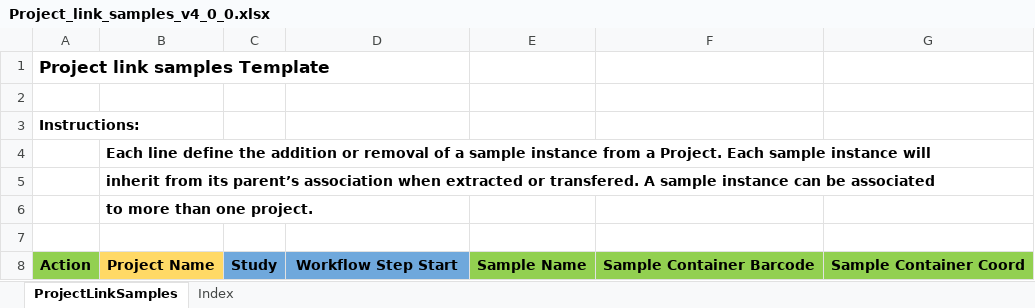
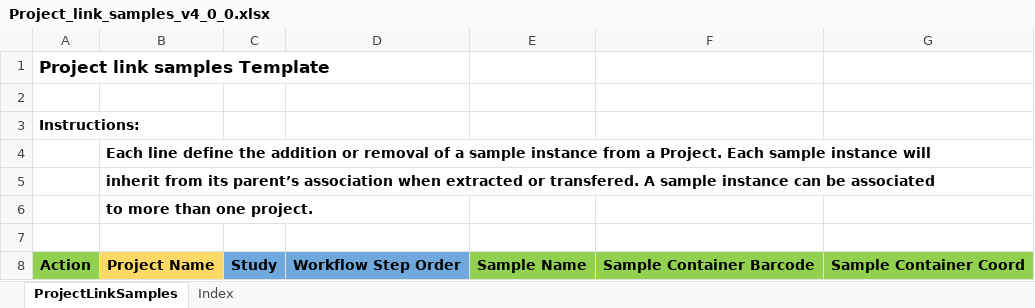
Before and after one commit to c3g/freezeman, an Excel workbook: backend/fms_core/static/submission_templates/Project_link_samples_v4_0_0.xlsx, sheet ProjectLinkSamples, drawn as a sheet; values as stored, in another font and other column widths than the file's, no borders; the diff names each change by its address in the sheet, - before the commit and + after, or states it on an @@ line.

```diff
--- a/backend/fms_core/static/submission_templates/Project_link_samples_v4_0_0.xlsx (sheet ProjectLinkSamples)
+++ b/backend/fms_core/static/submission_templates/Project_link_samples_v4_0_0.xlsx (sheet ProjectLinkSamples)
-D8: Workflow Step Start
+D8: Workflow Step Order
```
Also changed, not shown: sheet Index, 10 other files.
